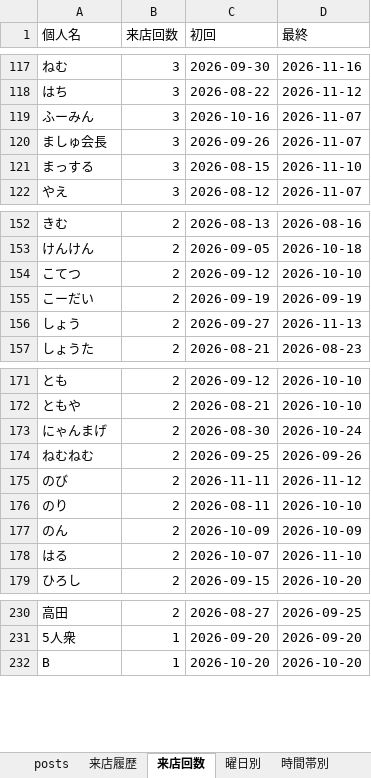
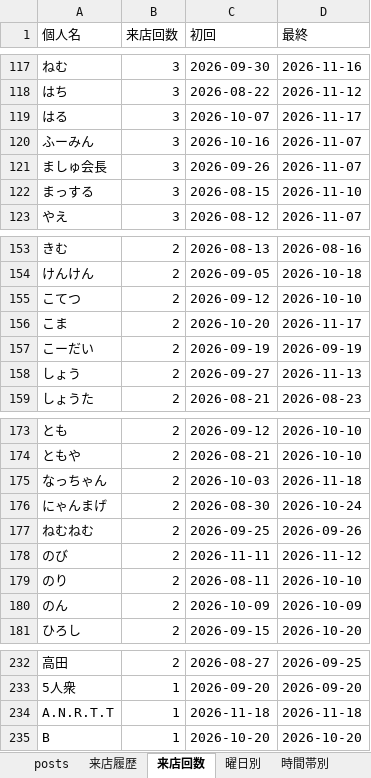
Before and after one commit to satoshiroid/bambitch-bbs-archiver, an Excel workbook: bbs_log.xlsx, sheet 来店回数, drawn as a sheet; only a part is shown, gaps mark what is left out; values as stored, in another font and other column widths than the file's, no borders; removed rows and columns are numbered as before the commit, all else as after; the diff covers the shown part only; the diff names each change by its address in the sheet, - before the commit and + after, or states it on an @@ line.

```diff
--- a/bbs_log.xlsx (sheet 来店回数)
+++ b/bbs_log.xlsx (sheet 来店回数)
+row 119: はる | 3 | 2026-10-07 | 2026-11-17
+row 156: こま | 2 | 2026-10-20 | 2026-11-17
+row 175: なっちゃん | 2 | 2026-10-03 | 2026-11-18
-row 178: はる | 2 | 2026-10-07 | 2026-11-10
+row 234: A.N.R.T.T | 1 | 2026-11-18 | 2026-11-18
```
Also changed, not shown: 2 added rows, 2 removed rows and 2 edited cells elsewhere in this sheet, sheet 来店履歴, sheet posts, sheet 時間帯別, sheet 曜日別, sheet 月次推移, 1 other file.
